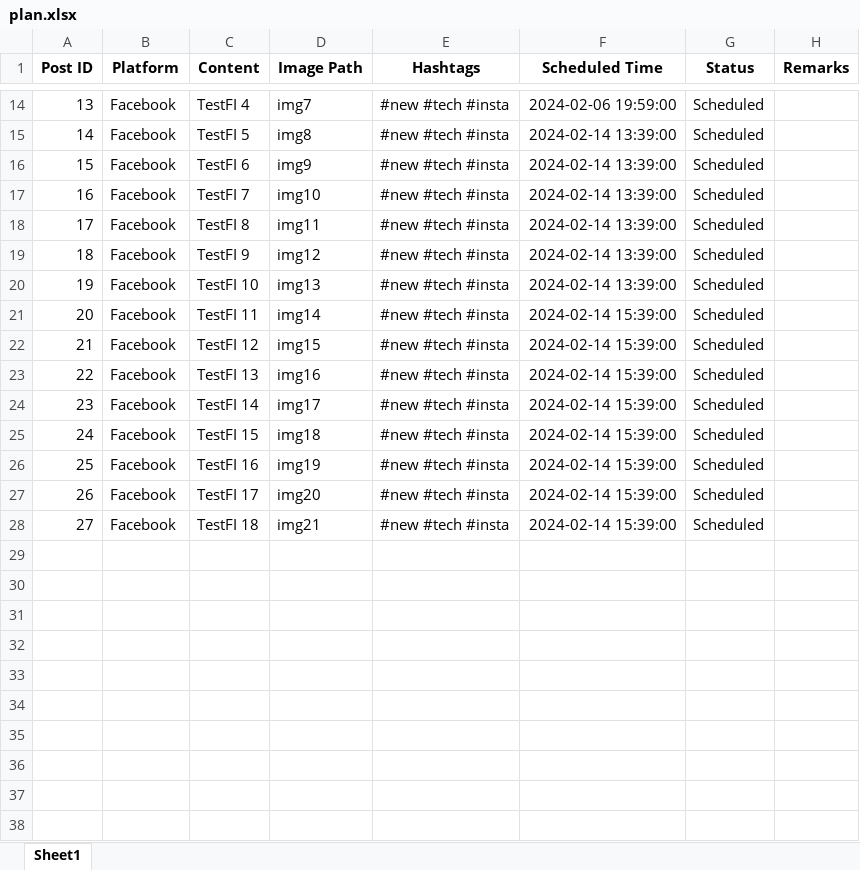
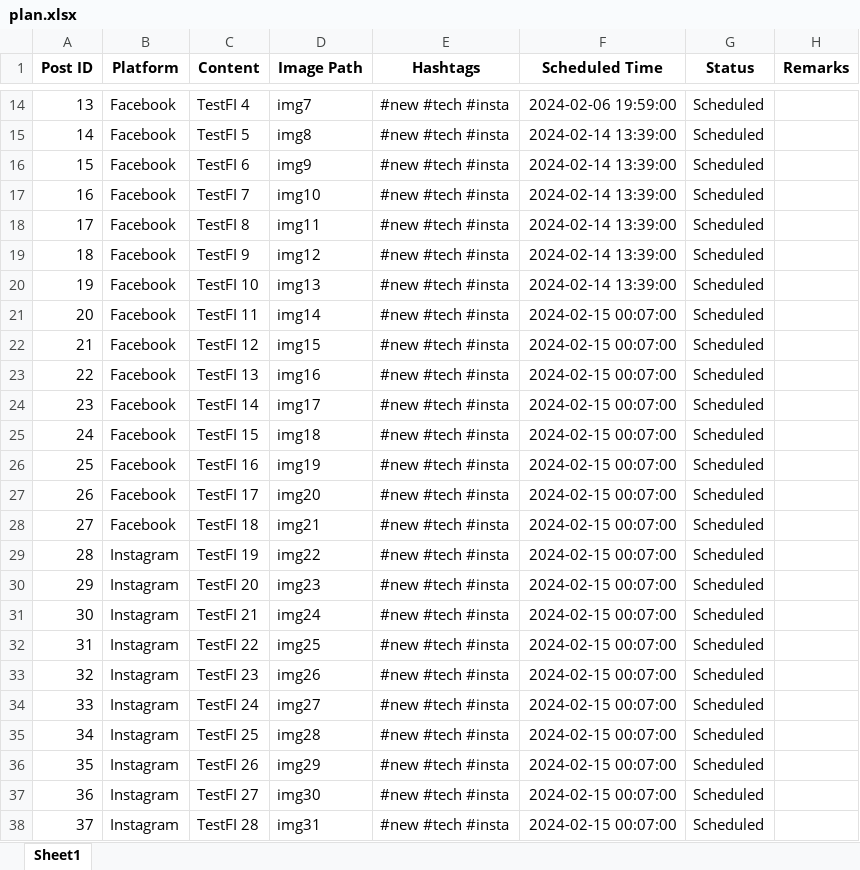
Before and after one commit to MMikulec/SocialMediaManager, an Excel workbook: plan.xlsx, sheet Sheet1, drawn as a sheet; only a part is shown, gaps mark what is left out; values as stored, in another font and other column widths than the file's, no borders; the diff names each change by its address in the sheet, - before the commit and + after, or states it on an @@ line.

```diff
--- a/plan.xlsx (sheet Sheet1)
+++ b/plan.xlsx (sheet Sheet1)
-F21:F28 (Scheduled Time): 2024-02-14 15:39:00
+F21:F28 (Scheduled Time): 2024-02-15 00:07:00
+row 29: 28 | Instagram | TestFI 19 | img22 | #new #tech #insta | 2024-02-15 00:07:00 | Scheduled
+row 30: 29 | Instagram | TestFI 20 | img23 | #new #tech #insta | 2024-02-15 00:07:00 | Scheduled
+row 31: 30 | Instagram | TestFI 21 | img24 | #new #tech #insta | 2024-02-15 00:07:00 | Scheduled
+row 32: 31 | Instagram | TestFI 22 | img25 | #new #tech #insta | 2024-02-15 00:07:00 | Scheduled
+row 33: 32 | Instagram | TestFI 23 | img26 | #new #tech #insta | 2024-02-15 00:07:00 | Scheduled
+row 34: 33 | Instagram | TestFI 24 | img27 | #new #tech #insta | 2024-02-15 00:07:00 | Scheduled
+row 35: 34 | Instagram | TestFI 25 | img28 | #new #tech #insta | 2024-02-15 00:07:00 | Scheduled
+row 36: 35 | Instagram | TestFI 26 | img29 | #new #tech #insta | 2024-02-15 00:07:00 | Scheduled
+row 37: 36 | Instagram | TestFI 27 | img30 | #new #tech #insta | 2024-02-15 00:07:00 | Scheduled
+row 38: 37 | Instagram | TestFI 28 | img31 | #new #tech #insta | 2024-02-15 00:07:00 | Scheduled
```
Also changed, not shown: 6 other files.
